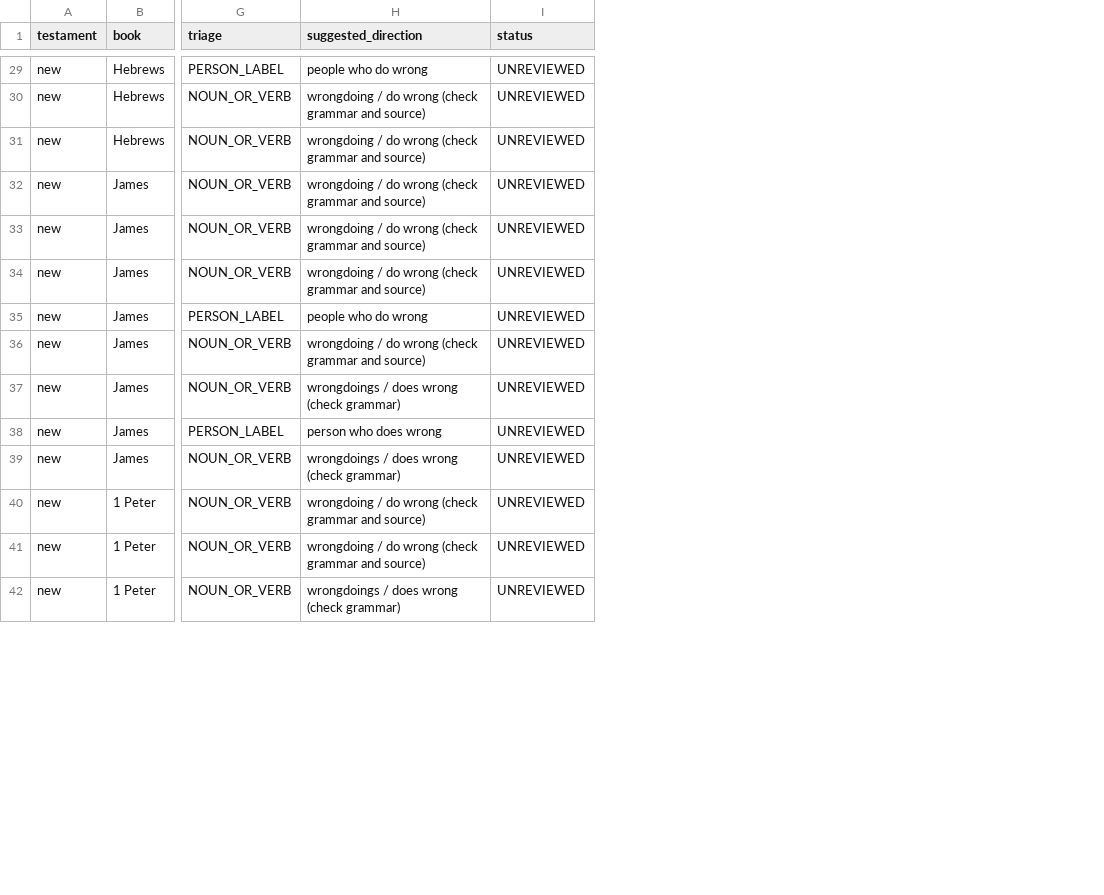
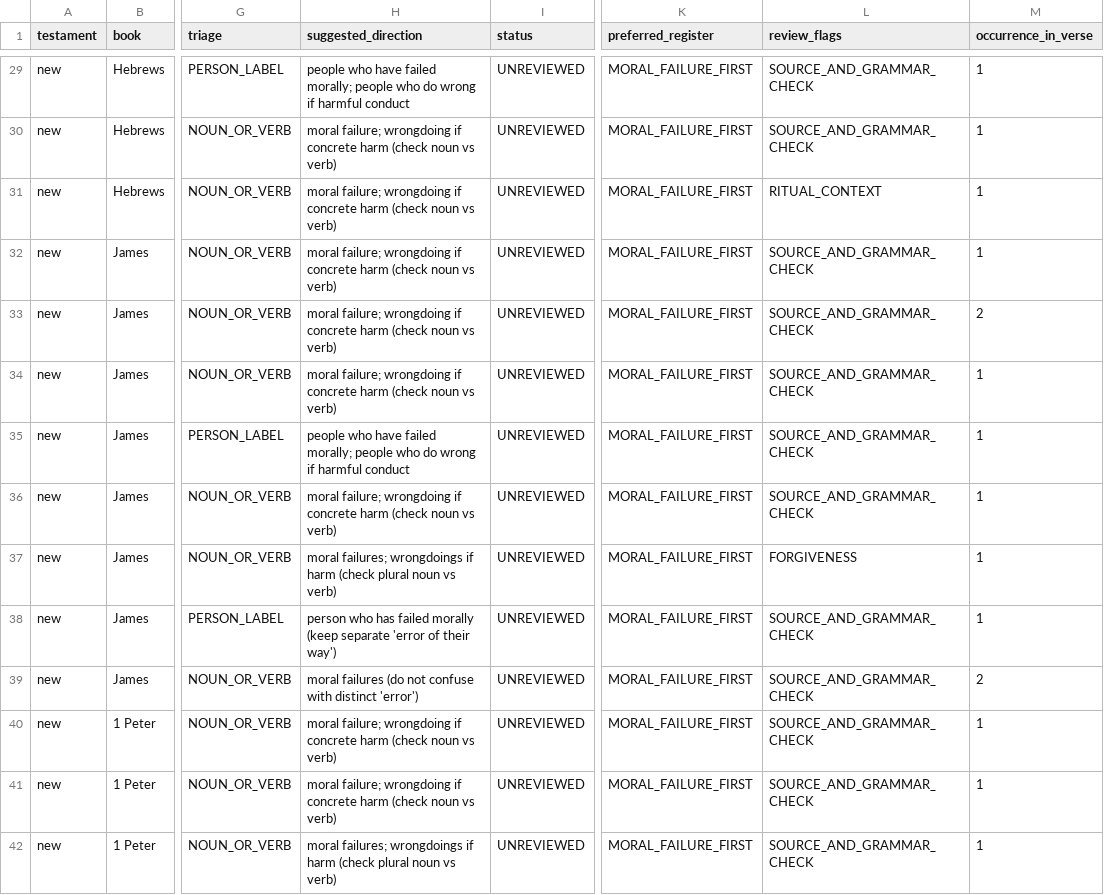
Before and after one commit to Wayback-Project/thewaytranslations, a CSV file: editor-notes/research/chata-inventory/08-philemon-3-john.csv, drawn as a sheet; only a part is shown, gaps mark what is left out; the diff covers the shown part only; the diff names each change by its address in the sheet, - before the commit and + after, or states it on an @@ line.

Commit message:
docs(chata): prioritize moral-failure terminology for review

```diff
--- a/editor-notes/research/chata-inventory/08-philemon-3-john.csv
+++ b/editor-notes/research/chata-inventory/08-philemon-3-john.csv
+column K (preferred_register), rows 29-42: all MORAL_FAILURE_FIRST
+column L (review_flags), rows 29-42: SOURCE_AND_GRAMMAR_CHECK | SOURCE_AND_GRAMMAR_CHECK | RITUAL_CONTEXT | SOURCE_AND_GRAMMAR_CHECK | SOURCE_AND_GRAMMAR_CHECK | SOURCE_AND_GRAMMAR_CHECK | SOURCE_AND_GRAMMAR_CHECK | SOURCE_AND_GRAMMAR_CHECK | FORGIVENESS | SOURCE_AND_GRAMMAR_CHECK | SOURCE_AND_GRAMMAR_CHECK | SOURCE_AND_GRAMMAR_CHECK | SOURCE_AND_GRAMMAR_CHECK | SOURCE_AND_GRAMMAR_CHECK
+column M (occurrence_in_verse), rows 29-42: 1 | 1 | 1 | 1 | 2 | 1 | 1 | 1 | 1 | 1 | 2 | 1 | 1 | 1
-H29 (suggested_direction): people who do wrong
+H29 (suggested_direction): people who have failed morally; people who do wrong if harmful conduct
-H30:H34 (suggested_direction): wrongdoing / do wrong (check grammar and source)
+H30:H34 (suggested_direction): moral failure; wrongdoing if concrete harm (check noun vs verb)
-H35 (suggested_direction): people who do wrong
+H35 (suggested_direction): people who have failed morally; people who do wrong if harmful conduct
-H36 (suggested_direction): wrongdoing / do wrong (check grammar and source)
+H36 (suggested_direction): moral failure; wrongdoing if concrete harm (check noun vs verb)
-H37 (suggested_direction): wrongdoings / does wrong (check grammar)
+H37 (suggested_direction): moral failures; wrongdoings if harm (check plural noun vs verb)
-H38 (suggested_direction): person who does wrong
+H38 (suggested_direction): person who has failed morally (keep separate 'error of their way')
-H39 (suggested_direction): wrongdoings / does wrong (check grammar)
+H39 (suggested_direction): moral failures (do not confuse with distinct 'error')
-H40:H41 (suggested_direction): wrongdoing / do wrong (check grammar and source)
+H40:H41 (suggested_direction): moral failure; wrongdoing if concrete harm (check noun vs verb)
-H42 (suggested_direction): wrongdoings / does wrong (check grammar)
+H42 (suggested_direction): moral failures; wrongdoings if harm (check plural noun vs verb)
```
Also changed, not shown: 62 edited cells elsewhere in this file.
